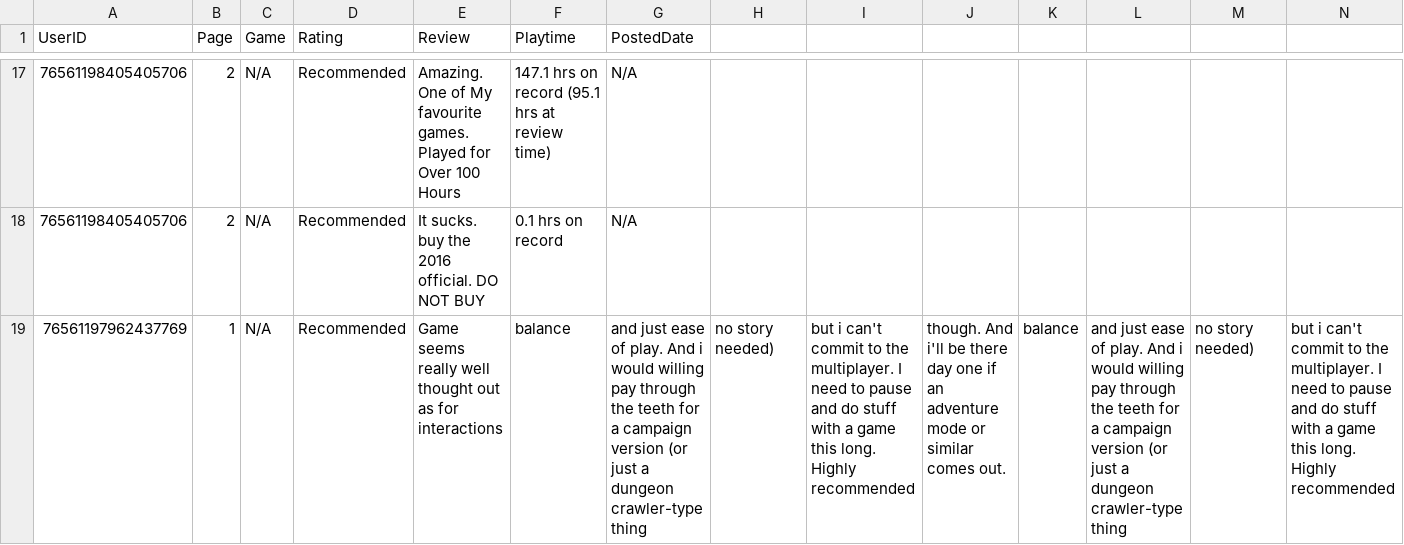
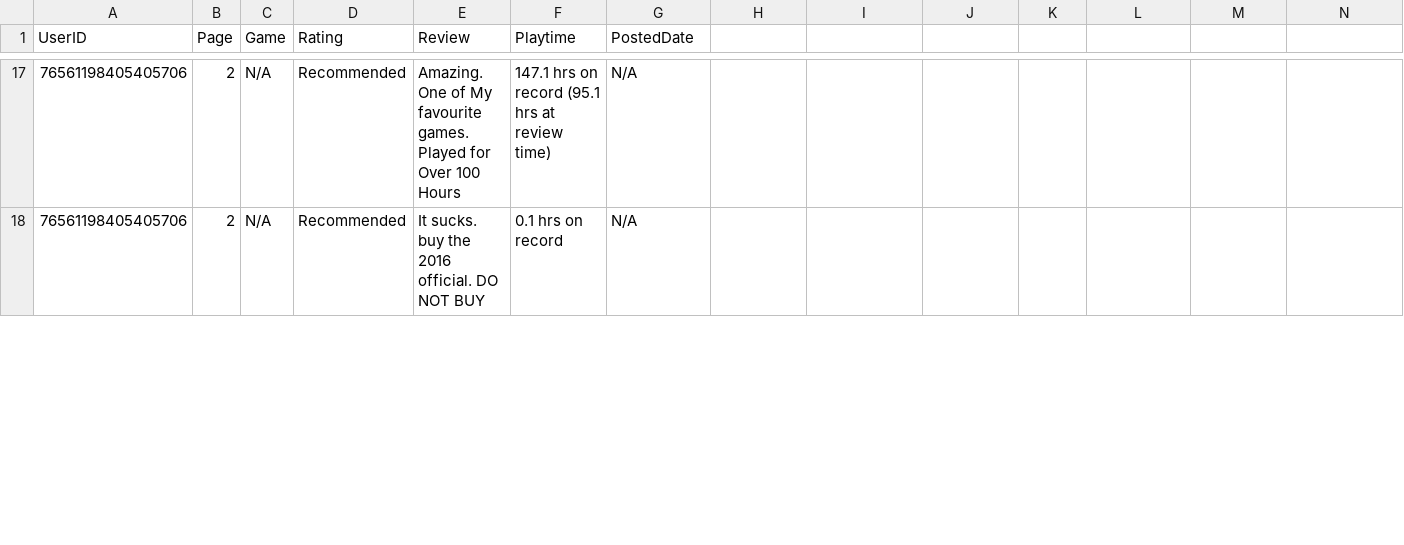
Before and after one commit to adindaregita/player-segmentation, a CSV file: SteamReviews/reviews_processed_data_part_5.csv, drawn as a sheet; only a part is shown, gaps mark what is left out; removed rows and columns are numbered as before the commit, all else as after; rows hold the shown columns only; the diff covers the shown part only; the diff names each change by its address in the sheet, - before the commit and + after, or states it on an @@ line.

```diff
--- a/SteamReviews/reviews_processed_data_part_5.csv
+++ b/SteamReviews/reviews_processed_data_part_5.csv
-row 19: 76561197962437769 | 1 | N/A | Recommended | Game seems really well thought out as for interactions | balance | and just ease of play. And i would willing pay through the teeth for a campaign version (or just a dungeon crawler-type thing | no story needed) | but i can't commit to the multiplayer. I need to pause and do stuff with a game this long. Highly recommended | though. And i'll be there day one if an adventure mode or similar comes out. | balance | and just ease of play. And i would willing pay through the teeth for a campaign version (or just a dungeon crawler-type thing | no story needed) | but i can't commit to the multiplayer. I need to pause and do stuff with a game this long. Highly recommended
```
Also changed, not shown: 1 added row elsewhere in this file, SteamReviews/reviews_processed_data_part_1.csv, SteamReviews/reviews_processed_data_part_3.csv, 6 other files.
